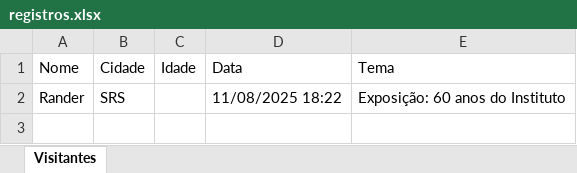
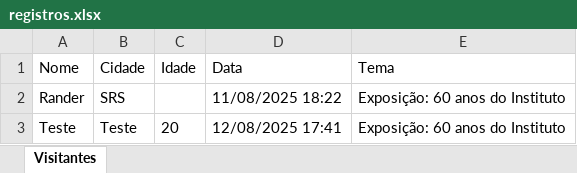
Before and after one commit to RanderDLemos/site_Exposi-o, an Excel workbook: registros.xlsx, sheet Visitantes, drawn as a sheet; values as stored, in another font and other column widths than the file's, no borders; the diff names each change by its address in the sheet, - before the commit and + after, or states it on an @@ line.

```diff
--- a/registros.xlsx (sheet Visitantes)
+++ b/registros.xlsx (sheet Visitantes)
+row 3: Teste | Teste | 20 | 12/08/2025 17:41 | Exposição: 60 anos do Instituto
```
Also changed, not shown: 1 other file.
